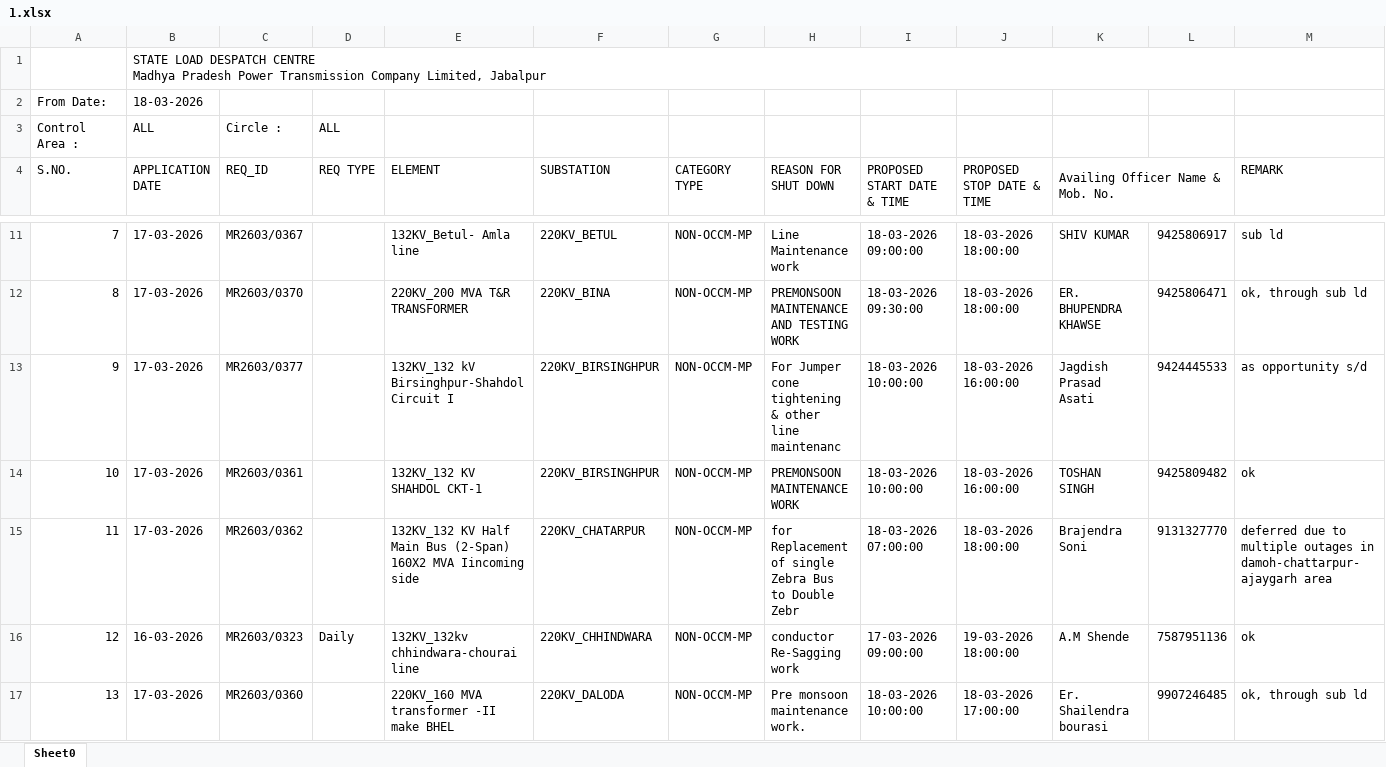
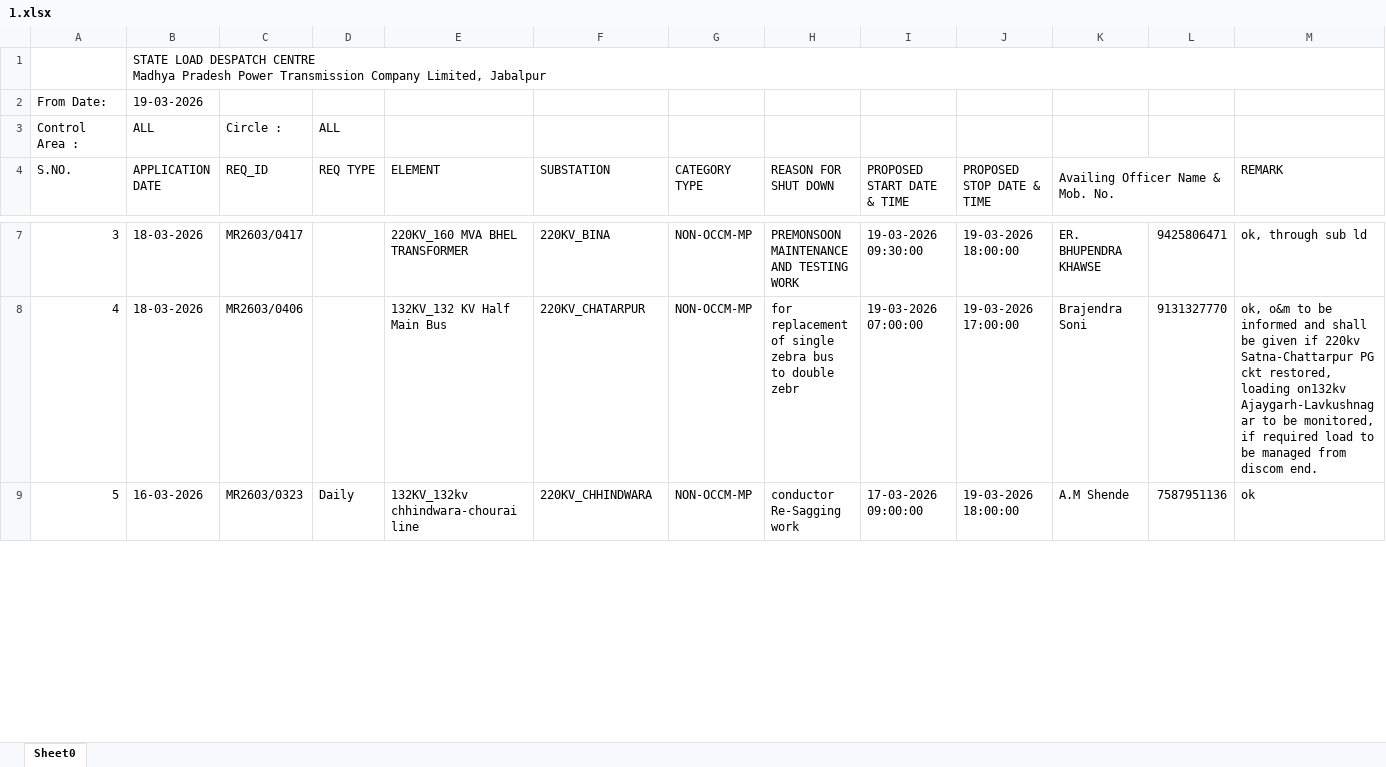
Before and after one commit to SLDCMP/shutdown, an Excel workbook: 1.xlsx, sheet Sheet0, drawn as a sheet; only a part is shown, gaps mark what is left out; values as stored, in another font and other column widths than the file's, no cell formats; charts and pictures not drawn; removed rows and columns are numbered as before the commit, all else as after; the diff covers the shown part only; the diff names each change by its address in the sheet, - before the commit and + after, or states it on an @@ line.

Commit message:
Add files via upload

```diff
--- a/1.xlsx (sheet Sheet0)
+++ b/1.xlsx (sheet Sheet0)
-B2 (APPLICATION DATE): 18-03-2026
+B2 (APPLICATION DATE): 19-03-2026
@@ column A (S.NO.) renumbered between rows 6 and 28 @@
-row 11: 7 | 17-03-2026 | MR2603/0367 |  | 132KV_Betul- Amla line | 220KV_BETUL | NON-OCCM-MP | Line Maintenance work | 18-03-2026 09:00:00 | 18-03-2026 18:00:00 | SHIV KUMAR | 9425806917 | sub ld
-B7 (APPLICATION DATE): 17-03-2026
+B7 (APPLICATION DATE): 18-03-2026
-C7 (REQ_ID): MR2603/0370
+C7 (REQ_ID): MR2603/0417
-E7 (ELEMENT): 220KV_200 MVA T&R TRANSFORMER
+E7 (ELEMENT): 220KV_160 MVA BHEL TRANSFORMER
-I7 (PROPOSED START DATE & TIME): 18-03-2026 09:30:00
+I7 (PROPOSED START DATE & TIME): 19-03-2026 09:30:00
-J7 (PROPOSED STOP DATE & TIME): 18-03-2026 18:00:00
+J7 (PROPOSED STOP DATE & TIME): 19-03-2026 18:00:00
-row 13: 9 | 17-03-2026 | MR2603/0377 |  | 132KV_132 kV Birsinghpur-Shahdol Circuit I | 220KV_BIRSINGHPUR | NON-OCCM-MP | For Jumper cone tightening & other line maintenanc | 18-03-2026 10:00:00 | 18-03-2026 16:00:00 | Jagdish Prasad Asati | 9424445533 | as opportunity s/d
-row 14: 10 | 17-03-2026 | MR2603/0361 |  | 132KV_132 KV SHAHDOL CKT-1 | 220KV_BIRSINGHPUR | NON-OCCM-MP | PREMONSOON MAINTENANCE WORK | 18-03-2026 10:00:00 | 18-03-2026 16:00:00 | TOSHAN SINGH | 9425809482 | ok
-B8 (APPLICATION DATE): 17-03-2026
+B8 (APPLICATION DATE): 18-03-2026
-C8 (REQ_ID): MR2603/0362
+C8 (REQ_ID): MR2603/0406
-E8 (ELEMENT): 132KV_132 KV Half Main Bus (2-Span) 160X2 MVA Iincoming side
+E8 (ELEMENT): 132KV_132 KV Half Main Bus
-H8 (REASON FOR SHUT DOWN): for Replacement of single Zebra Bus to Double Zebr
+H8 (REASON FOR SHUT DOWN): for replacement of single zebra bus to double zebr
-I8 (PROPOSED START DATE & TIME): 18-03-2026 07:00:00
+I8 (PROPOSED START DATE & TIME): 19-03-2026 07:00:00
-J8 (PROPOSED STOP DATE & TIME): 18-03-2026 18:00:00
+J8 (PROPOSED STOP DATE & TIME): 19-03-2026 17:00:00
-M8 (REMARK): deferred due to multiple outages in damoh-chattarpur-ajaygarh area
+M8 (REMARK): ok, o&m to be informed and shall be given if 220kv Satna-Chattarpur PG ckt restored, loading on132kv Ajaygarh-Lavkushnagar to be monitored, if required load to be managed from discom end.
-row 17: 13 | 17-03-2026 | MR2603/0360 |  | 220KV_160 MVA transformer -II make BHEL | 220KV_DALODA | NON-OCCM-MP | Pre monsoon maintenance work. | 18-03-2026 10:00:00 | 18-03-2026 17:00:00 | Er. Shailendra bourasi | 9907246485 | ok, through sub ld
```
Also changed, not shown: 3 added rows, 40 removed rows and 41 edited cells elsewhere in this sheet, cell formats.
